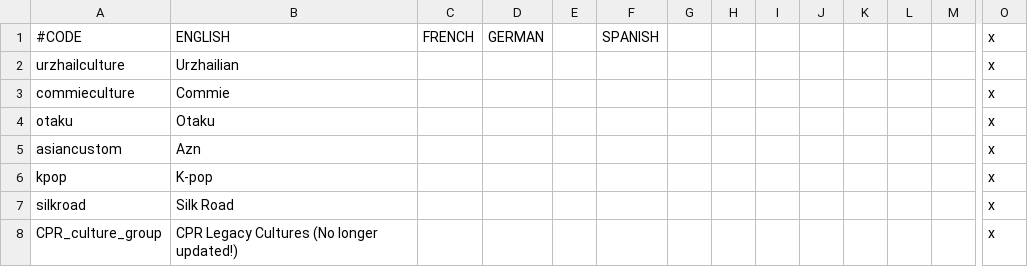
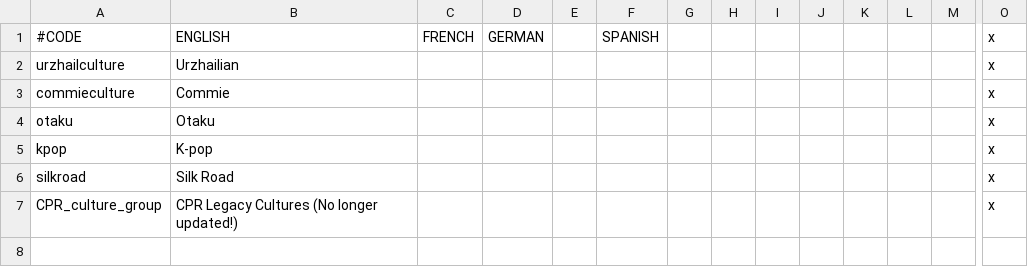
Before and after one commit to sifsilver/CPRplus, a CSV file: CPRplus/localisation/CPR_custom_options.csv, drawn as a sheet; only a part is shown, gaps mark what is left out; rows hold the shown columns only; the diff names each change by its address in the sheet, - before the commit and + after, or states it on an @@ line.

```diff
--- a/CPRplus/localisation/CPR_custom_options.csv
+++ b/CPRplus/localisation/CPR_custom_options.csv
-row 5: asiancustom | Azn |  |  |  |  |  |  |  |  |  |  |  | x
```
Also changed, not shown: 1 other file.
